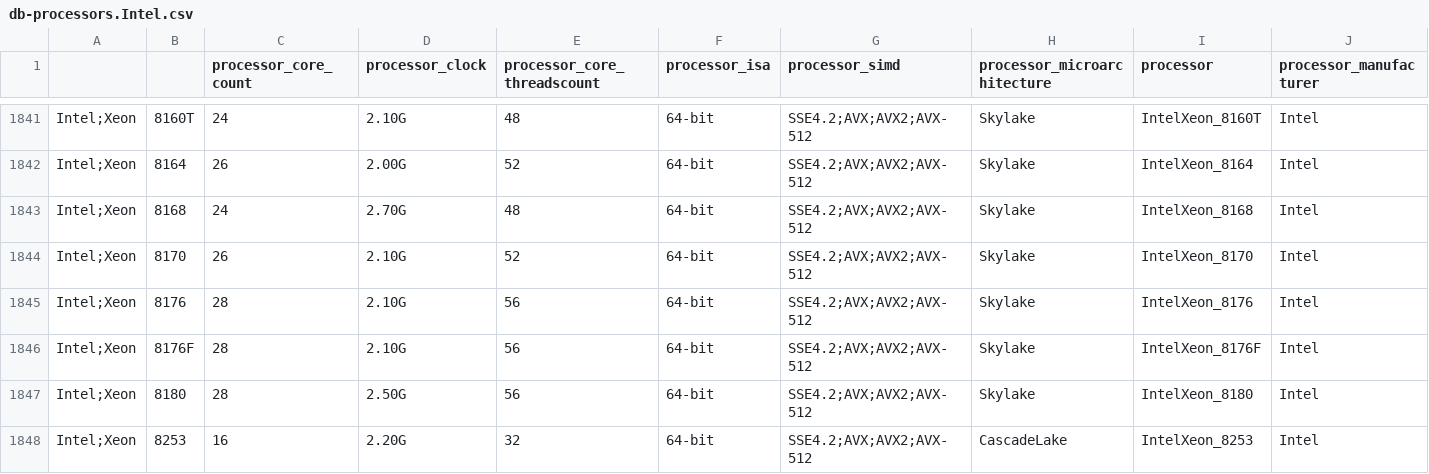
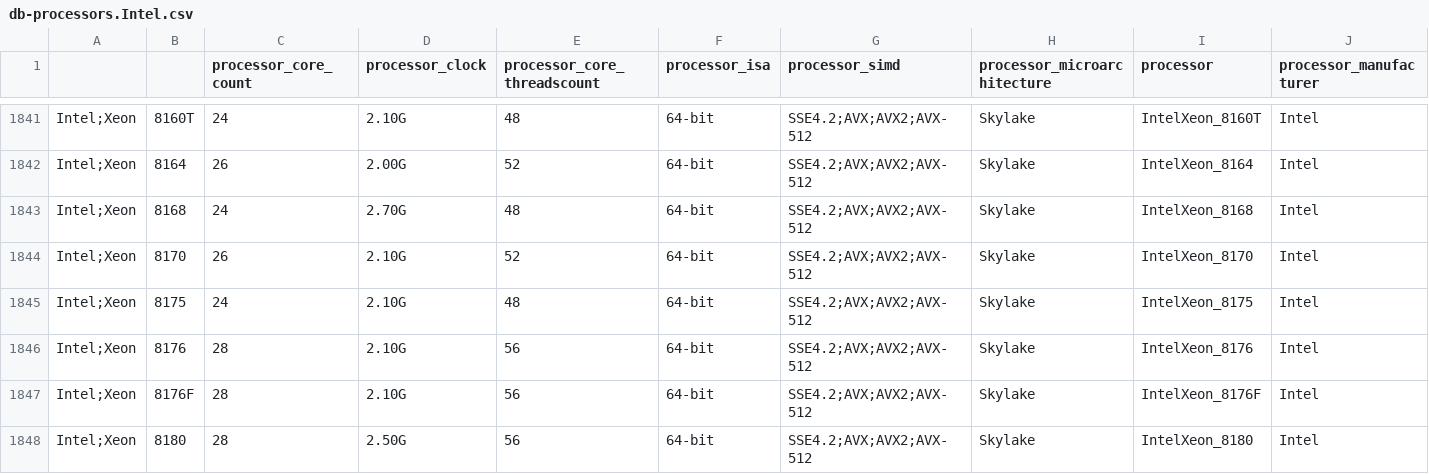
Before and after one commit to PlatformAwareProgramming/PlatformAware.jl, a CSV file: src/platforms/intel/db-processors.Intel.csv, drawn as a sheet; only a part is shown, gaps mark what is left out; the shorter side is filled out with more unchanged rows; rows hold the shown columns only; the diff names each change by its address in the sheet, - before the commit and + after, or states it on an @@ line.

Commit message:
Update db-processors.Intel.csv

```diff
--- a/src/platforms/intel/db-processors.Intel.csv
+++ b/src/platforms/intel/db-processors.Intel.csv
+row 1845: Intel;Xeon | 8175 | 24 | 2.10G | 48 | 64-bit | SSE4.2;AVX;AVX2;AVX-512 | Skylake | IntelXeon_8175 | Intel
```
